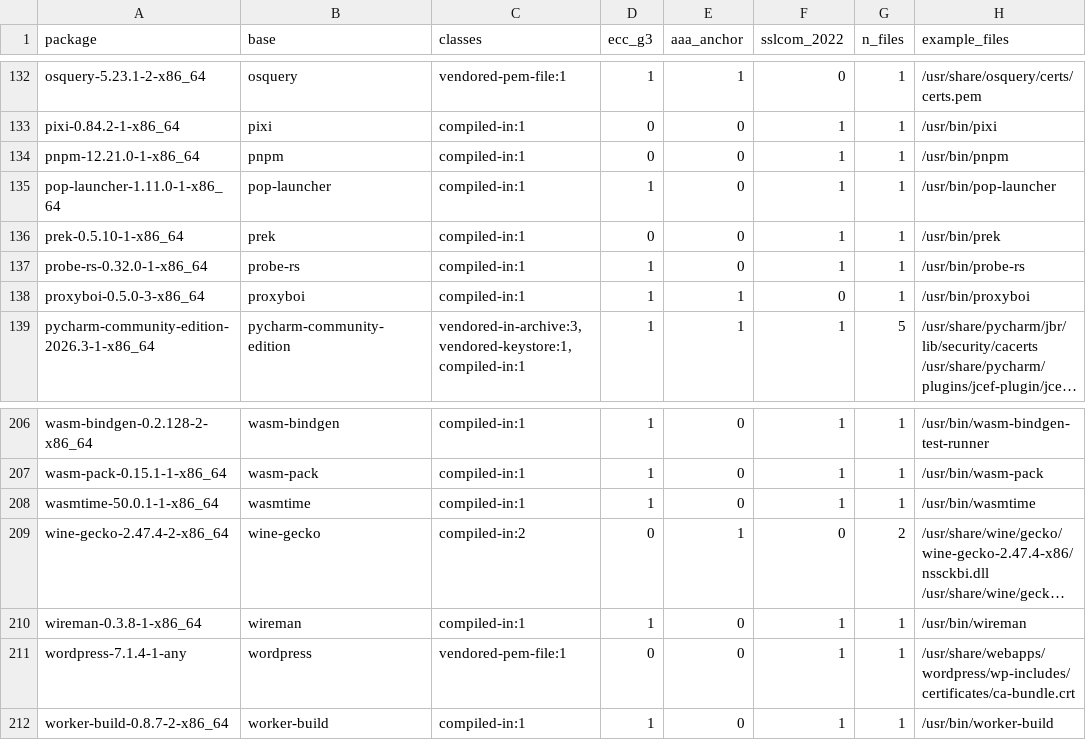
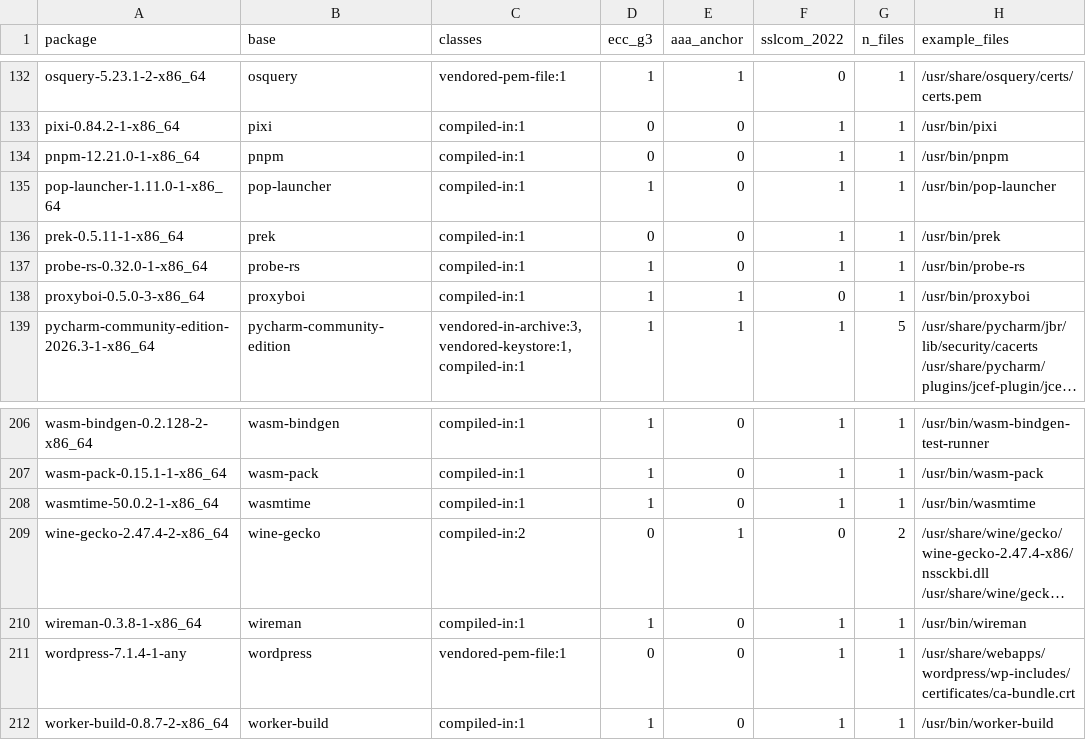
Before and after one commit to 0x9fff00/cacert-scan, a TSV file: report-arch/packages.tsv, drawn as a sheet; only a part is shown, gaps mark what is left out; long unchanged cells end in …; the diff covers the shown part only; the diff names each change by its address in the sheet, - before the commit and + after, or states it on an @@ line.

```diff
--- a/report-arch/packages.tsv
+++ b/report-arch/packages.tsv
-A136 (package): prek-0.5.10-1-x86_64
+A136 (package): prek-0.5.11-1-x86_64
-A208 (package): wasmtime-50.0.1-1-x86_64
+A208 (package): wasmtime-50.0.2-1-x86_64
```
Also changed, not shown: 8 edited cells elsewhere in this file, report-arch/findings.tsv, 2 other files.
